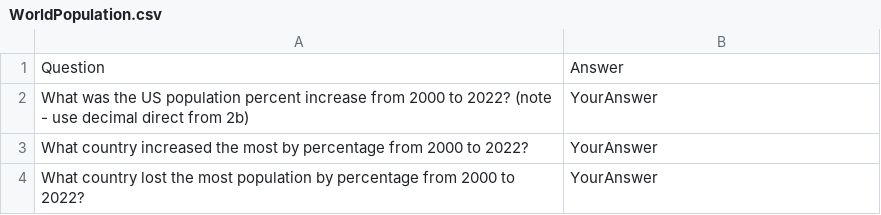
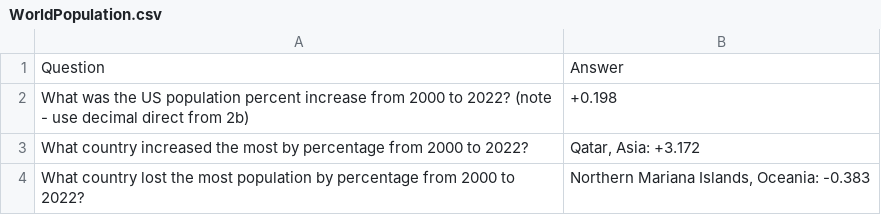
Before and after one commit to BeTKH/US-energy-information-co2-emission-analysis, a CSV file: Data/WorldPopulation/WorldPopulation.csv, drawn as a sheet.

Commit message:
WorldPopulation.csv file

```diff
--- a/Data/WorldPopulation/WorldPopulation.csv
+++ b/Data/WorldPopulation/WorldPopulation.csv
@@ -1,4 +1,4 @@
 Question | Answer
-What was the US population percent increase from 2000 to 2022? (note - use decimal direct from 2b) | YourAnswer
-What country increased the most by percentage from 2000 to 2022? | YourAnswer
-What country lost the most population by percentage from 2000 to 2022? | YourAnswer
+What was the US population percent increase from 2000 to 2022? (note - use decimal direct from 2b) | +0.198
+What country increased the most by percentage from 2000 to 2022? | Qatar, Asia: +3.172
+What country lost the most population by percentage from 2000 to 2022? | Northern Mariana Islands, Oceania: -0.383
```
